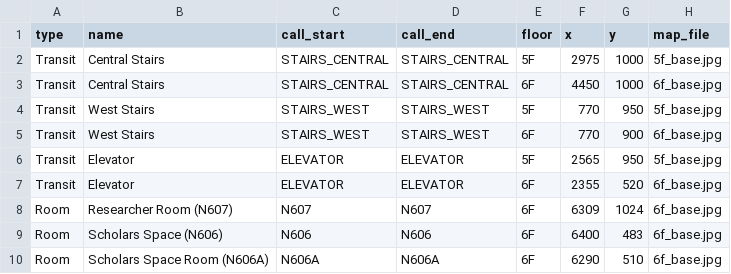
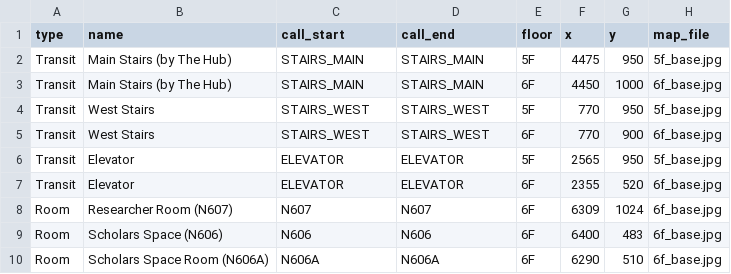
Before and after one commit to shanghai-rits/daniel-library-mcp, a CSV file: locations.csv, drawn as a sheet; only a part is shown.

Commit message:
Fix 5F main-stairs coordinate to the stairwell left of The Hub
The 5F 'Stairs to 6F' is left of N509 (The Hub) at ~(4475,950), not the central
staircase by the restrooms where it was placed (2975,1000). Cross-floor routes
from the entrance now use the correct, nearer stairwell. Renamed the pair to
'Main Stairs (by The Hub)' to match the map.

```diff
--- a/locations.csv
+++ b/locations.csv
@@ -1,4 +1,4 @@
 type,name,call_start,call_end,floor,x,y,map_file
-Transit,"Central Stairs",STAIRS_CENTRAL,STAIRS_CENTRAL,5F,2975,1000,5f_base.jpg
-Transit,"Central Stairs",STAIRS_CENTRAL,STAIRS_CENTRAL,6F,4450,1000,6f_base.jpg
+Transit,"Main Stairs (by The Hub)",STAIRS_MAIN,STAIRS_MAIN,5F,4475,950,5f_base.jpg
+Transit,"Main Stairs (by The Hub)",STAIRS_MAIN,STAIRS_MAIN,6F,4450,1000,6f_base.jpg
 Transit,"West Stairs",STAIRS_WEST,STAIRS_WEST,5F,770,950,5f_base.jpg
```
